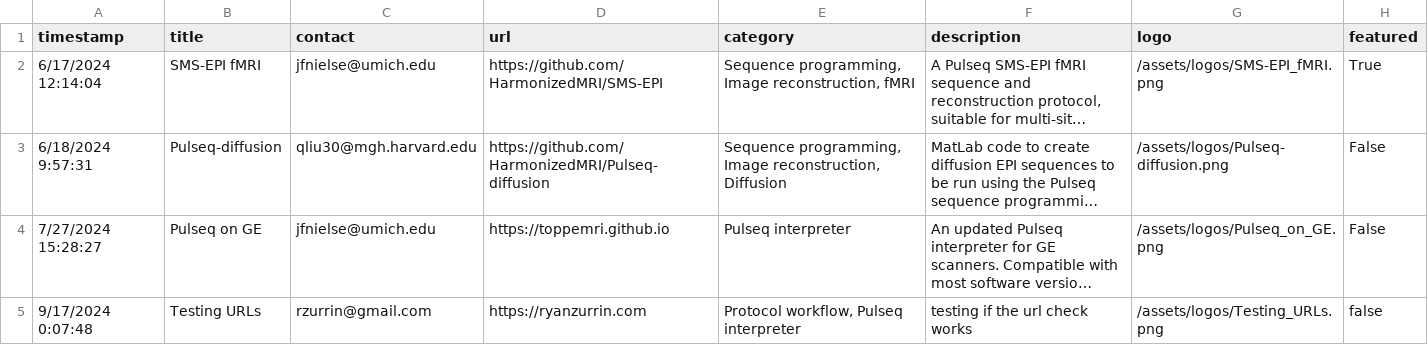
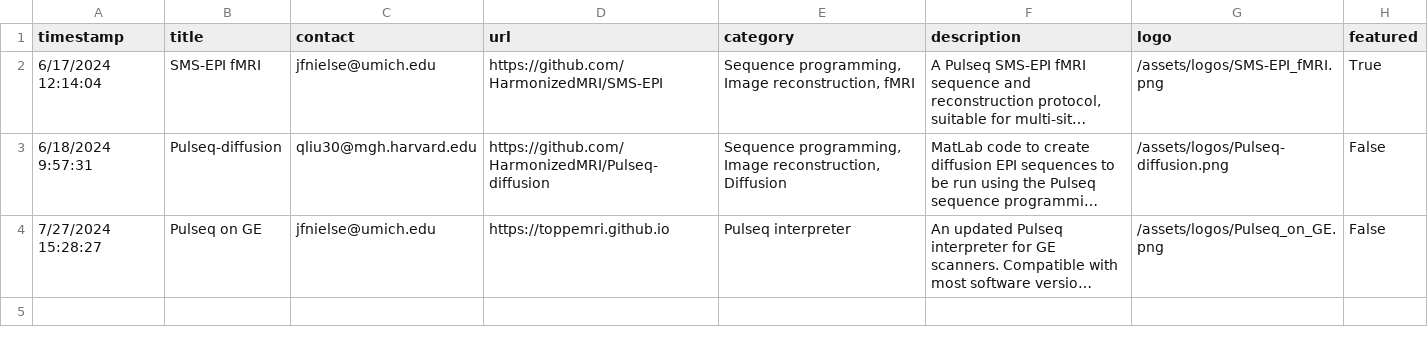
Before and after one commit to HarmonizedMRI/HarmonizedMRI.github.io, a CSV file: _data/projects.csv, drawn as a sheet; long unchanged cells end in …; the diff names each change by its address in the sheet, - before the commit and + after, or states it on an @@ line.

Commit message:
Update projects.csv

```diff
--- a/_data/projects.csv
+++ b/_data/projects.csv
-row 5: 9/17/2024 0:07:48 | Testing URLs | rzurrin@gmail.com | https://ryanzurrin.com | Protocol workflow, Pulseq interpreter | testing if the url check works | /assets/logos/Testing_URLs.png | false
```
